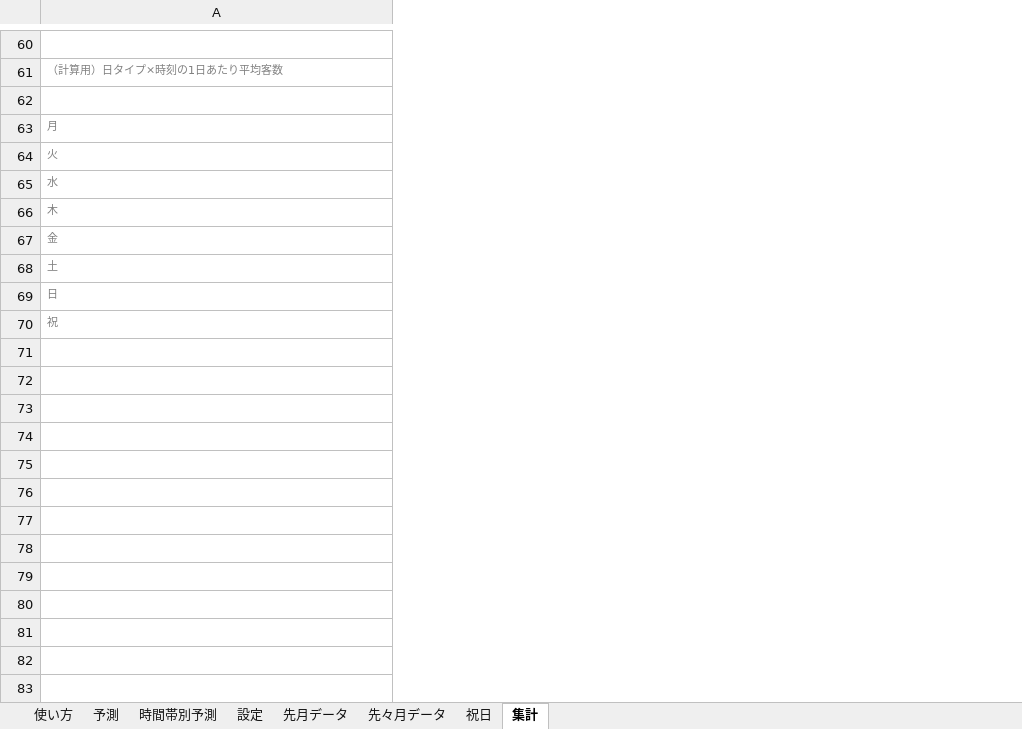
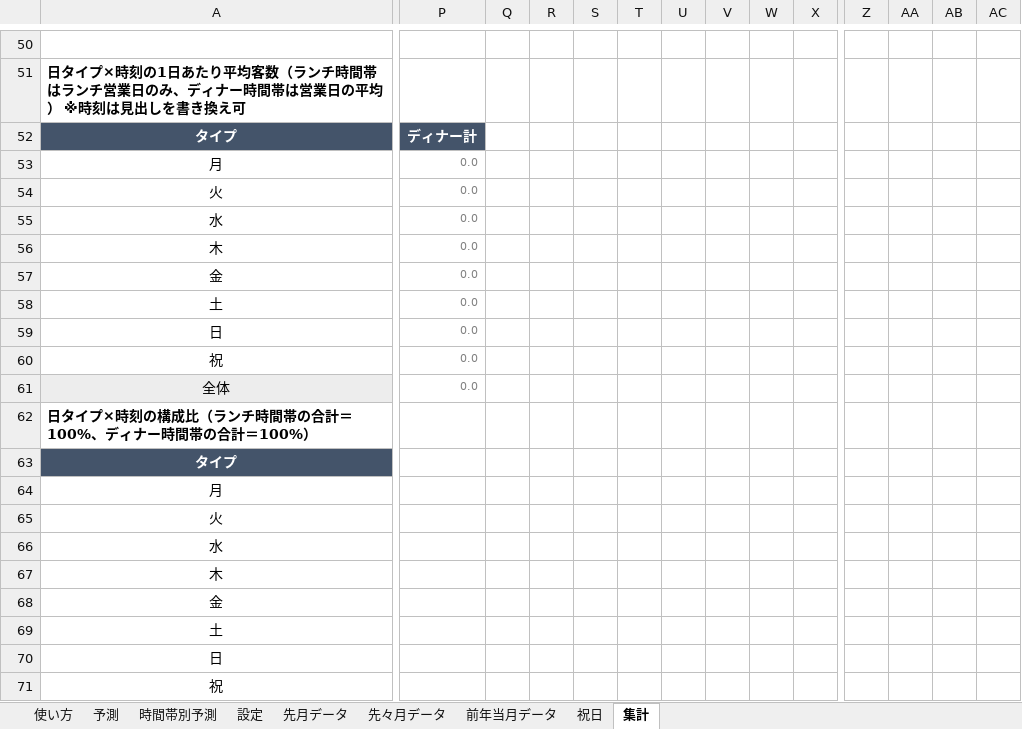
Before and after one commit to takayas-hash/-, an Excel workbook: store_forecast/日別客数予測ツール.xlsx, sheet 集計, drawn as a sheet; only a part is shown, gaps mark what is left out; values as stored, in another font and other column widths than the file's, no borders; addresses are those after the commit; rows hold the shown columns only; the diff covers the shown part only; the diff names each change by its address in the sheet, - before the commit and + after, or states it on an @@ line.

```diff
--- a/store_forecast/日別客数予測ツール.xlsx (sheet 集計)
+++ b/store_forecast/日別客数予測ツール.xlsx (sheet 集計)
+sheet tab: 前年当月データ
+column P, rows 52-60: ディナー計 | 0.0 | 0.0 | 0.0 | 0.0 | 0.0 | 0.0 | 0.0 | 0.0
+column Q, empty
+column R, empty
+column S, empty
+column T, empty
+column U, empty
+column V, empty
+column W, empty
+column X, empty
+column Z, empty
+column AA, empty
+column AB, empty
+column AC, empty
@@ column A renumbered between rows 35 and 51 @@
@@ A51 text colour: #808080 → black, text size: larger, bold: off → on @@
-row 52: (empty)
+row 52: タイプ | ディナー計
-A52 fill: none
+A52 fill: #44546A
@@ A53:A60 text colour: #808080 → black, text size: larger, alignment: left → center @@
+row 61: 全体 | 0.0
+row 62: 日タイプ×時刻の構成比（ランチ時間帯の合計＝100%、ディナー時間帯の合計＝100%）
+row 63: タイプ
+row 64: 月
+row 65: 火
+row 66: 水
+row 67: 木
+row 68: 金
+row 69: 土
+row 70: 日
+row 71: 祝
```
Also changed, not shown: 10 added rows, 20 removed rows, 2 added columns, 2 edited cells and cell formats elsewhere in this sheet, sheet 予測, sheet 設定, sheet 使い方, sheet 時間帯別予測, sheet 先月データ, sheet 先々月データ, 1 more sheet, formulas that keep their value, hidden cells, charts or pictures, 2 other files.
